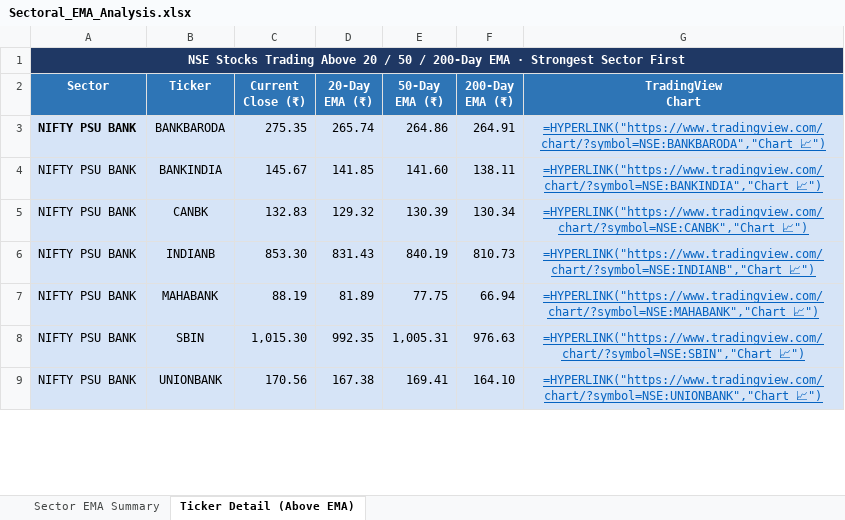
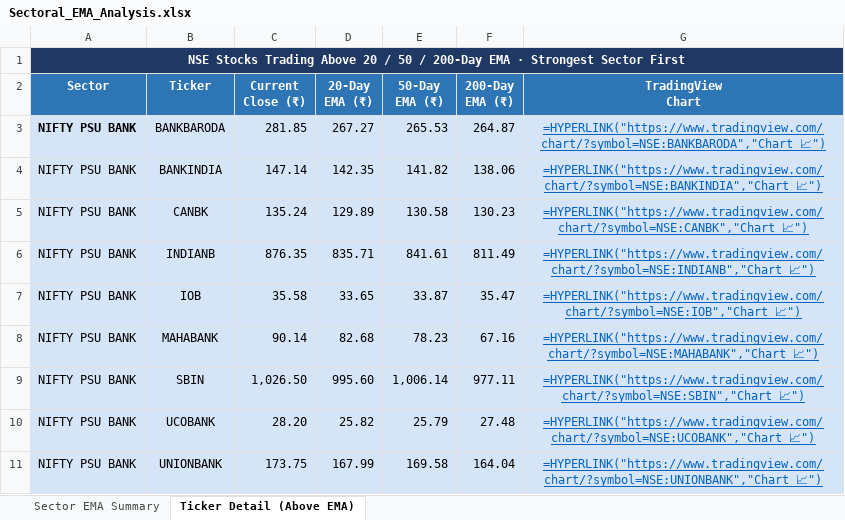
Before and after one commit to nikunj2021/EMA-Screener-, an Excel workbook: Report/EMAReport/Sectoral_EMA_Analysis.xlsx, sheet Ticker Detail (Above EMA), drawn as a sheet; only a part is shown; values as stored, in another font and other column widths than the file's, no borders; formulas without a stored value are shown as written; addresses are those after the commit; the diff covers the shown part only; the diff names each change by its address in the sheet, - before the commit and + after, or states it on an @@ line.

```diff
--- a/Report/EMAReport/Sectoral_EMA_Analysis.xlsx (sheet Ticker Detail (Above EMA))
+++ b/Report/EMAReport/Sectoral_EMA_Analysis.xlsx (sheet Ticker Detail (Above EMA))
-C3 (Current Close (₹)): 275.35
+C3 (Current Close (₹)): 281.85
-D3 (20-Day EMA (₹)): 265.74
+D3 (20-Day EMA (₹)): 267.27
-E3 (50-Day EMA (₹)): 264.86
+E3 (50-Day EMA (₹)): 265.53
-F3 (200-Day EMA (₹)): 264.91
+F3 (200-Day EMA (₹)): 264.87
-C4 (Current Close (₹)): 145.67
+C4 (Current Close (₹)): 147.14
-D4 (20-Day EMA (₹)): 141.85
+D4 (20-Day EMA (₹)): 142.35
-E4 (50-Day EMA (₹)): 141.60
+E4 (50-Day EMA (₹)): 141.82
-F4 (200-Day EMA (₹)): 138.11
+F4 (200-Day EMA (₹)): 138.06
-C5 (Current Close (₹)): 132.83
+C5 (Current Close (₹)): 135.24
-D5 (20-Day EMA (₹)): 129.32
+D5 (20-Day EMA (₹)): 129.89
-E5 (50-Day EMA (₹)): 130.39
+E5 (50-Day EMA (₹)): 130.58
-F5 (200-Day EMA (₹)): 130.34
+F5 (200-Day EMA (₹)): 130.23
-C6 (Current Close (₹)): 853.30
+C6 (Current Close (₹)): 876.35
-D6 (20-Day EMA (₹)): 831.43
+D6 (20-Day EMA (₹)): 835.71
-E6 (50-Day EMA (₹)): 840.19
+E6 (50-Day EMA (₹)): 841.61
-F6 (200-Day EMA (₹)): 810.73
+F6 (200-Day EMA (₹)): 811.49
+row 7: NIFTY PSU BANK | IOB | 35.58 | 33.65 | 33.87 | 35.47 | =HYPERLINK("https://www.tradingview.com/chart/?symbol=NSE:IOB","Chart 📈")
-C8 (Current Close (₹)): 88.19
+C8 (Current Close (₹)): 90.14
-D8 (20-Day EMA (₹)): 81.89
+D8 (20-Day EMA (₹)): 82.68
-E8 (50-Day EMA (₹)): 77.75
+E8 (50-Day EMA (₹)): 78.23
-F8 (200-Day EMA (₹)): 66.94
+F8 (200-Day EMA (₹)): 67.16
-C9 (Current Close (₹)): 1,015.30
+C9 (Current Close (₹)): 1,026.50
-D9 (20-Day EMA (₹)): 992.35
+D9 (20-Day EMA (₹)): 995.60
-E9 (50-Day EMA (₹)): 1,005.31
+E9 (50-Day EMA (₹)): 1,006.14
-F9 (200-Day EMA (₹)): 976.63
+F9 (200-Day EMA (₹)): 977.11
+row 10: NIFTY PSU BANK | UCOBANK | 28.20 | 25.82 | 25.79 | 27.48 | =HYPERLINK("https://www.tradingview.com/chart/?symbol=NSE:UCOBANK","Chart 📈")
-C11 (Current Close (₹)): 170.56
+C11 (Current Close (₹)): 173.75
-D11 (20-Day EMA (₹)): 167.38
+D11 (20-Day EMA (₹)): 167.99
-E11 (50-Day EMA (₹)): 169.41
+E11 (50-Day EMA (₹)): 169.58
-F11 (200-Day EMA (₹)): 164.10
+F11 (200-Day EMA (₹)): 164.04
```
Also changed, not shown: 32 added rows, 25 removed rows, 147 edited cells and cell formats elsewhere in this sheet, sheet Sector EMA Summary, Report/EMAReport/Micro_250_ema_breadth_history.xlsx, Report/EMAReport/nifty_500_ema_breadth.xlsx, 4 other files.
